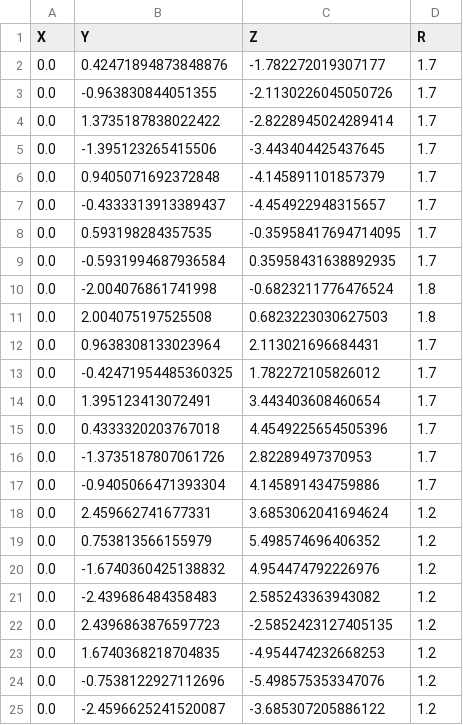
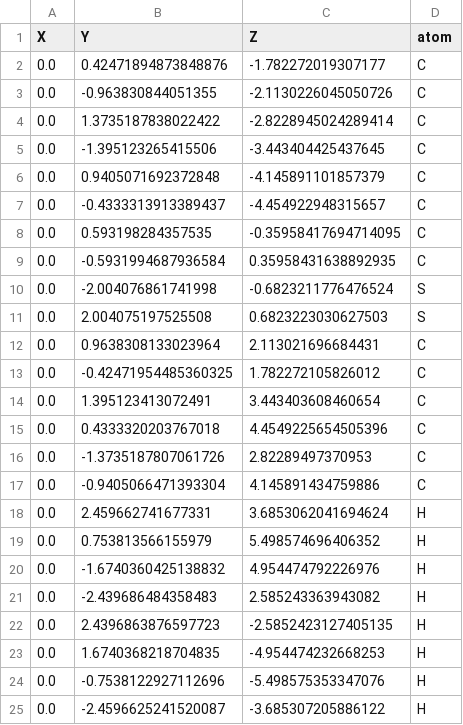
Before and after one commit to ryota-ohno/fugaku, a CSV file: amber/BXBX/monomer/BTBT.csv, drawn as a sheet.

Commit message:
Add files via upload

```diff
--- a/amber/BXBX/monomer/BTBT.csv
+++ b/amber/BXBX/monomer/BTBT.csv
@@ -1,25 +1,25 @@
-X,Y,Z,R
-0.0,0.42471894873848876,-1.782272019307177,1.7
-0.0,-0.963830844051355,-2.1130226045050726,1.7
-0.0,1.3735187838022422,-2.8228945024289414,1.7
-0.0,-1.395123265415506,-3.443404425437645,1.7
-0.0,0.9405071692372848,-4.145891101857379,1.7
-0.0,-0.4333313913389437,-4.454922948315657,1.7
-0.0,0.593198284357535,-0.35958417694714095,1.7
-0.0,-0.5931994687936584,0.35958431638892935,1.7
-0.0,-2.004076861741998,-0.6823211776476524,1.8
-0.0,2.004075197525508,0.6823223030627503,1.8
-0.0,0.9638308133023964,2.113021696684431,1.7
-0.0,-0.42471954485360325,1.782272105826012,1.7
-0.0,1.395123413072491,3.443403608460654,1.7
-0.0,0.4333320203767018,4.4549225654505396,1.7
-0.0,-1.3735187807061726,2.82289497370953,1.7
-0.0,-0.9405066471393304,4.145891434759886,1.7
-0.0,2.459662741677331,3.6853062041694624,1.2
-0.0,0.753813566155979,5.498574696406352,1.2
-0.0,-1.6740360425138832,4.954474792226976,1.2
-0.0,-2.439686484358483,2.585243363943082,1.2
-0.0,2.4396863876597723,-2.5852423127405135,1.2
-0.0,1.6740368218704835,-4.954474232668253,1.2
-0.0,-0.7538122927112696,-5.498575353347076,1.2
-0.0,-2.4596625241520087,-3.685307205886122,1.2
+X,Y,Z,atom
+0.0,0.42471894873848876,-1.782272019307177,C
+0.0,-0.963830844051355,-2.1130226045050726,C
+0.0,1.3735187838022422,-2.8228945024289414,C
+0.0,-1.395123265415506,-3.443404425437645,C
+0.0,0.9405071692372848,-4.145891101857379,C
+0.0,-0.4333313913389437,-4.454922948315657,C
+0.0,0.593198284357535,-0.35958417694714095,C
+0.0,-0.5931994687936584,0.35958431638892935,C
+0.0,-2.004076861741998,-0.6823211776476524,S
+0.0,2.004075197525508,0.6823223030627503,S
+0.0,0.9638308133023964,2.113021696684431,C
+0.0,-0.42471954485360325,1.782272105826012,C
+0.0,1.395123413072491,3.443403608460654,C
+0.0,0.4333320203767018,4.4549225654505396,C
+0.0,-1.3735187807061726,2.82289497370953,C
+0.0,-0.9405066471393304,4.145891434759886,C
+0.0,2.459662741677331,3.6853062041694624,H
+0.0,0.753813566155979,5.498574696406352,H
+0.0,-1.6740360425138832,4.954474792226976,H
+0.0,-2.439686484358483,2.585243363943082,H
+0.0,2.4396863876597723,-2.5852423127405135,H
+0.0,1.6740368218704835,-4.954474232668253,H
+0.0,-0.7538122927112696,-5.498575353347076,H
+0.0,-2.4596625241520087,-3.685307205886122,H
```
